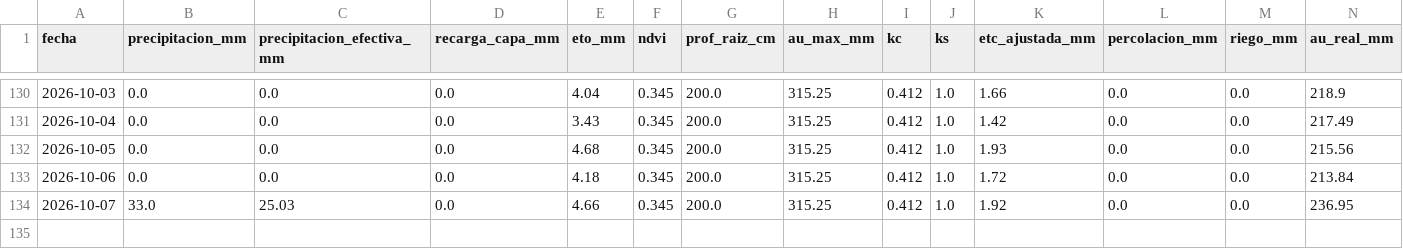
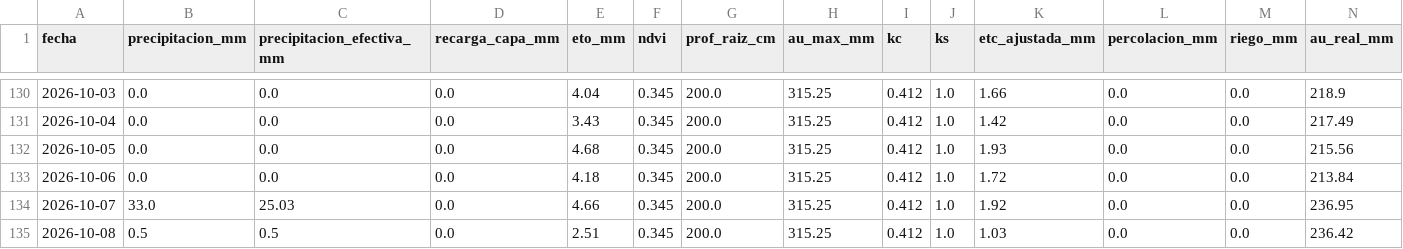
Before and after one commit to diegopons/balance-hidrico-lote20, a CSV file: data/balance_hidrico_lote20.csv, drawn as a sheet; only a part is shown, gaps mark what is left out; rows hold the shown columns only; the diff names each change by its address in the sheet, - before the commit and + after, or states it on an @@ line.

```diff
--- a/data/balance_hidrico_lote20.csv
+++ b/data/balance_hidrico_lote20.csv
+row 135: 2026-10-08 | 0.5 | 0.5 | 0.0 | 2.51 | 0.345 | 200.0 | 315.25 | 0.412 | 1.0 | 1.03 | 0.0 | 0.0 | 236.42
```
Also changed, not shown: docs/balance_hidrico_lote20.csv, 3 other files.
